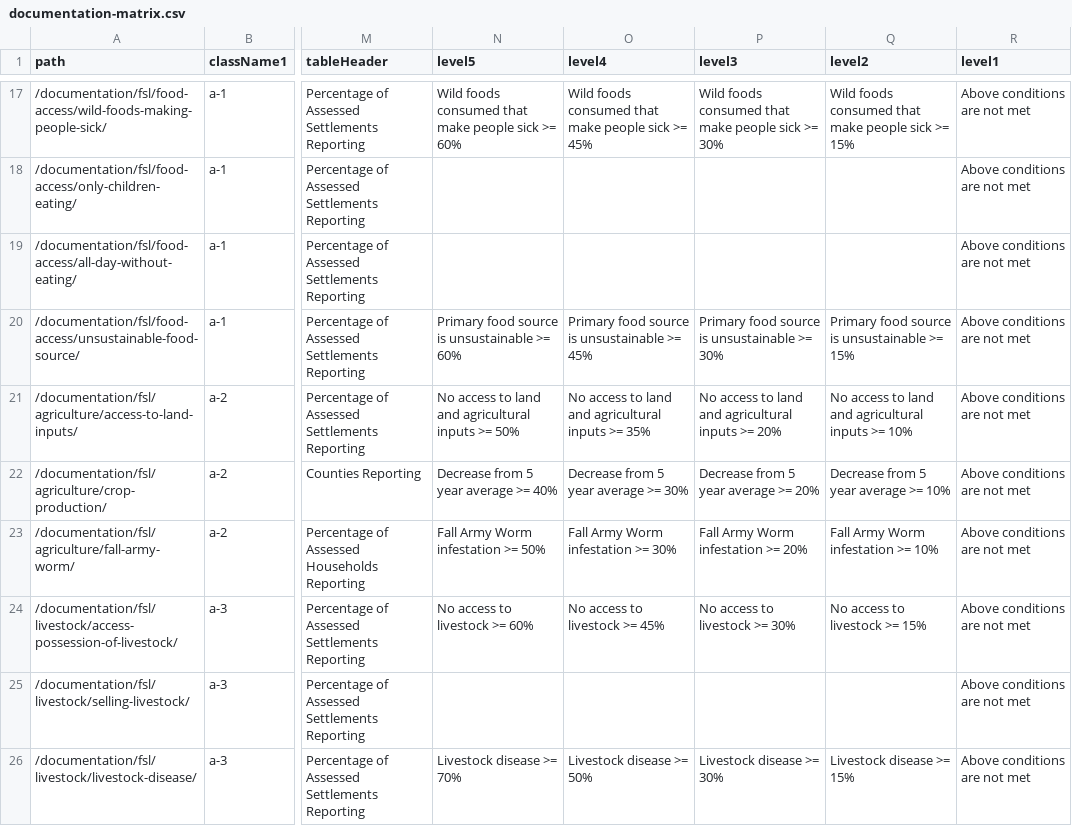
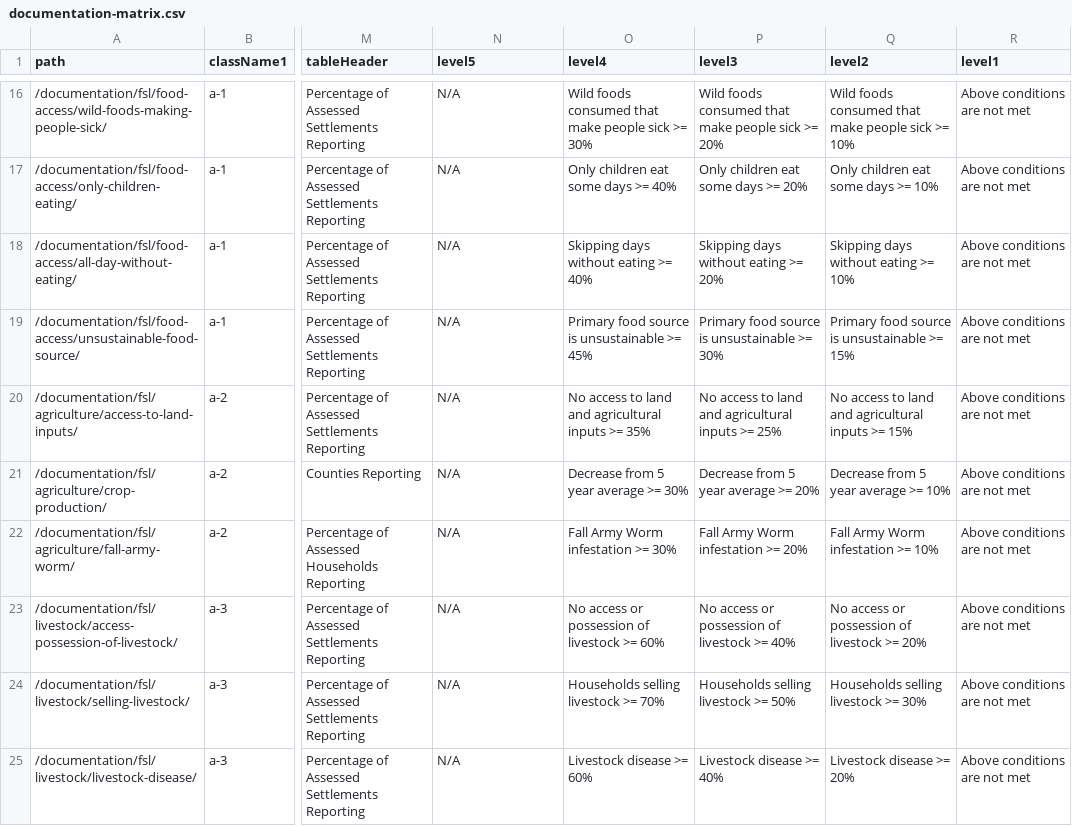
Before and after one commit to impact-initiatives/reach-ssd-int, a CSV file: src/data/documentation-matrix.csv, drawn as a sheet; only a part is shown, gaps mark what is left out; addresses are those after the commit; the diff covers the shown part only; the diff names each change by its address in the sheet, - before the commit and + after, or states it on an @@ line.

```diff
--- a/src/data/documentation-matrix.csv
+++ b/src/data/documentation-matrix.csv
-N16 (level5): Wild foods consumed that make people sick >= 60%
+N16 (level5): N/A
-O16 (level4): …sick >= 45%
+O16 (level4): …sick >= 30%
-P16 (level3): …sick >= 30%
+P16 (level3): …sick >= 20%
-Q16 (level2): …sick >= 15%
+Q16 (level2): …sick >= 10%
-N17:N18 (level5): (empty)
+N17:N18 (level5): N/A
-O17 (level4): (empty)
+O17 (level4): Only children eat some days >= 40%
-P17 (level3): (empty)
+P17 (level3): Only children eat some days >= 20%
-Q17 (level2): (empty)
+Q17 (level2): Only children eat some days >= 10%
-O18 (level4): (empty)
+O18 (level4): Skipping days without eating >= 40%
-P18 (level3): (empty)
+P18 (level3): Skipping days without eating >= 20%
-Q18 (level2): (empty)
+Q18 (level2): Skipping days without eating >= 10%
-N19 (level5): Primary food source is unsustainable >= 60%
+N19 (level5): N/A
-N20 (level5): No access to land and agricultural inputs >= 50%
+N20 (level5): N/A
-P20 (level3): …inputs >= 20%
+P20 (level3): …inputs >= 25%
-Q20 (level2): …inputs >= 10%
+Q20 (level2): …inputs >= 15%
-N21 (level5): Decrease from 5 year average >= 40%
+N21 (level5): N/A
-N22 (level5): Fall Army Worm infestation >= 50%
+N22 (level5): N/A
-N23 (level5): No access to livestock >= 60%
+N23 (level5): N/A
-O23 (level4): No access to livestock >= 45%
+O23 (level4): No access or possession of livestock >= 60%
-P23 (level3): No access to livestock >= 30%
+P23 (level3): No access or possession of livestock >= 40%
-Q23 (level2): No access to livestock >= 15%
+Q23 (level2): No access or possession of livestock >= 20%
-N24 (level5): (empty)
+N24 (level5): N/A
-O24 (level4): (empty)
+O24 (level4): Households selling livestock >= 70%
-P24 (level3): (empty)
+P24 (level3): Households selling livestock >= 50%
-Q24 (level2): (empty)
+Q24 (level2): Households selling livestock >= 30%
-N25 (level5): Livestock disease >= 70%
+N25 (level5): N/A
-O25 (level4): Livestock disease >= 50%
+O25 (level4): Livestock disease >= 60%
-P25 (level3): Livestock disease >= 30%
+P25 (level3): Livestock disease >= 40%
-Q25 (level2): Livestock disease >= 15%
+Q25 (level2): Livestock disease >= 20%
```
Also changed, not shown: 2 removed rows and 122 edited cells elsewhere in this file, 1 other file.
